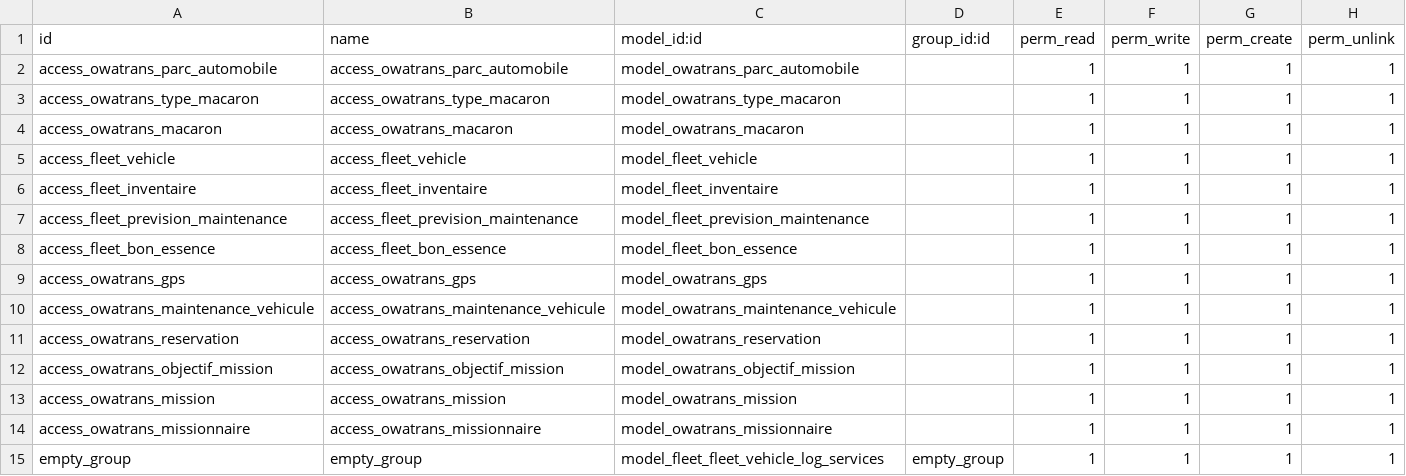
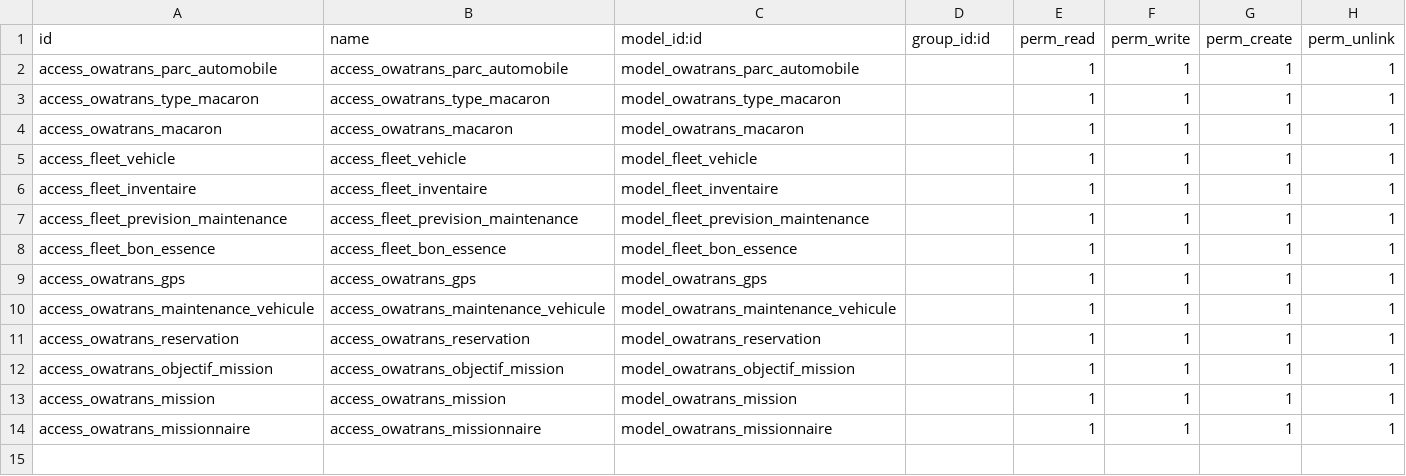
Before and after one commit to devit2wele/OWATRANS, a CSV file: owatrans_parc_automobile/security/ir.model.access.csv, drawn as a sheet; the diff names each change by its address in the sheet, - before the commit and + after, or states it on an @@ line.

Commit message:
security file remove empty group

```diff
--- a/owatrans_parc_automobile/security/ir.model.access.csv
+++ b/owatrans_parc_automobile/security/ir.model.access.csv
-row 15: empty_group | empty_group | model_fleet_fleet_vehicle_log_services | empty_group | 1 | 1 | 1 | 1
```
